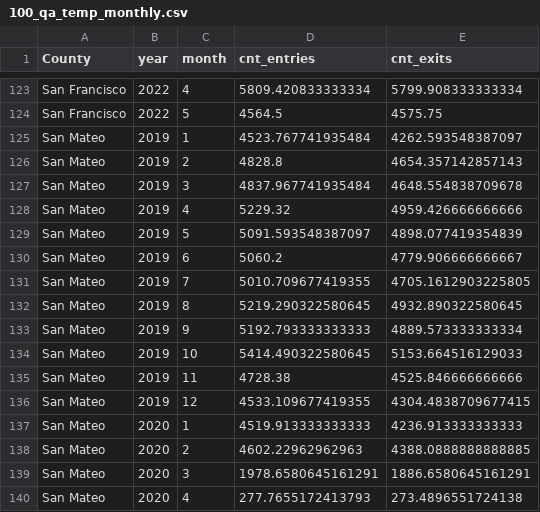
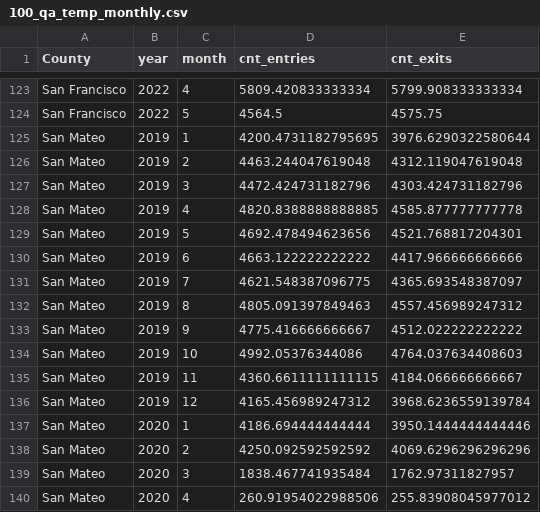
Before and after one commit to katldewitt/data_viz_covid_bart, a CSV file: 100_QA_files/100_qa_temp_monthly.csv, drawn as a sheet; only a part is shown, gaps mark what is left out; the diff covers the shown part only.

```diff
--- a/100_QA_files/100_qa_temp_monthly.csv
+++ b/100_QA_files/100_qa_temp_monthly.csv
@@ -124,17 +124,17 @@ San Francisco,2022,4,5809.420833333334,5799.908333333334
 San Francisco,2022,5,4564.5,4575.75
-San Mateo,2019,1,4523.767741935484,4262.593548387097
-San Mateo,2019,2,4828.8,4654.357142857143
-San Mateo,2019,3,4837.967741935484,4648.554838709678
-San Mateo,2019,4,5229.32,4959.426666666666
-San Mateo,2019,5,5091.593548387097,4898.077419354839
-San Mateo,2019,6,5060.2,4779.906666666667
-San Mateo,2019,7,5010.709677419355,4705.1612903225805
-San Mateo,2019,8,5219.290322580645,4932.890322580645
-San Mateo,2019,9,5192.793333333333,4889.573333333334
-San Mateo,2019,10,5414.490322580645,5153.664516129033
-San Mateo,2019,11,4728.38,4525.846666666666
-San Mateo,2019,12,4533.109677419355,4304.4838709677415
-San Mateo,2020,1,4519.913333333333,4236.913333333333
-San Mateo,2020,2,4602.22962962963,4388.0888888888885
-San Mateo,2020,3,1978.6580645161291,1886.6580645161291
-San Mateo,2020,4,277.7655172413793,273.4896551724138
+San Mateo,2019,1,4200.4731182795695,3976.6290322580644
+San Mateo,2019,2,4463.244047619048,4312.119047619048
+San Mateo,2019,3,4472.424731182796,4303.424731182796
+San Mateo,2019,4,4820.8388888888885,4585.877777777778
+San Mateo,2019,5,4692.478494623656,4521.768817204301
+San Mateo,2019,6,4663.122222222222,4417.966666666666
+San Mateo,2019,7,4621.548387096775,4365.693548387097
+San Mateo,2019,8,4805.091397849463,4557.456989247312
+San Mateo,2019,9,4775.416666666667,4512.022222222222
+San Mateo,2019,10,4992.05376344086,4764.037634408603
+San Mateo,2019,11,4360.6611111111115,4184.066666666667
+San Mateo,2019,12,4165.456989247312,3968.6236559139784
+San Mateo,2020,1,4186.694444444444,3950.1444444444446
+San Mateo,2020,2,4250.092592592592,4069.6296296296296
+San Mateo,2020,3,1838.467741935484,1762.97311827957
+San Mateo,2020,4,260.91954022988506,255.83908045977012
```
Also changed, not shown: 50 edited cells elsewhere in this file, 100_QA_files/100_qa_min_cnts.csv, 100_QA_files/100_qa_temp_yearly.csv, 3 other files.
